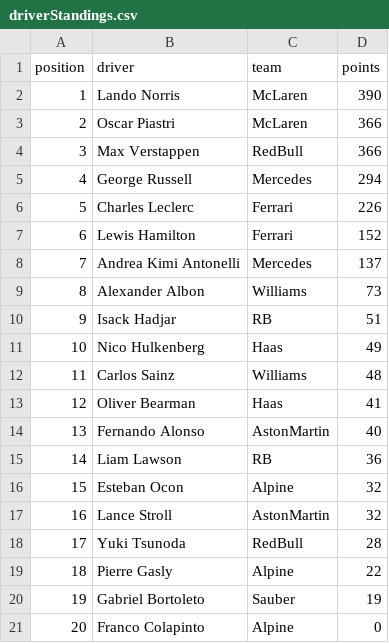
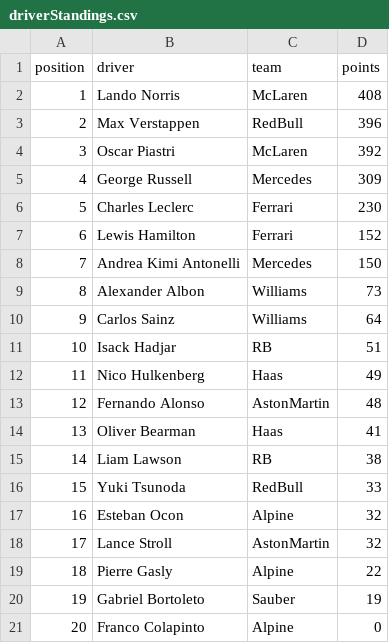
Before and after one commit to mrp36126/motorsport, a CSV file: data/driverStandings.csv, drawn as a sheet; removed rows and columns are numbered as before the commit, all else as after; the diff names each change by its address in the sheet, - before the commit and + after, or states it on an @@ line.

Commit message:
Update driverStandings.csv

```diff
--- a/data/driverStandings.csv
+++ b/data/driverStandings.csv
-D2 (points): 390
+D2 (points): 408
-row 3: 2 | Oscar Piastri | McLaren | 366
@@ column A (position) renumbered between rows 3 and 18 @@
-D3 (points): 366
+D3 (points): 396
+row 4: 3 | Oscar Piastri | McLaren | 392
-D5 (points): 294
+D5 (points): 309
-D6 (points): 226
+D6 (points): 230
-D8 (points): 137
+D8 (points): 150
+row 10: 9 | Carlos Sainz | Williams | 64
-row 12: 11 | Carlos Sainz | Williams | 48
+row 13: 12 | Fernando Alonso | AstonMartin | 48
-row 14: 13 | Fernando Alonso | AstonMartin | 40
-D15 (points): 36
+D15 (points): 38
+row 16: 15 | Yuki Tsunoda | RedBull | 33
-row 18: 17 | Yuki Tsunoda | RedBull | 28
```
